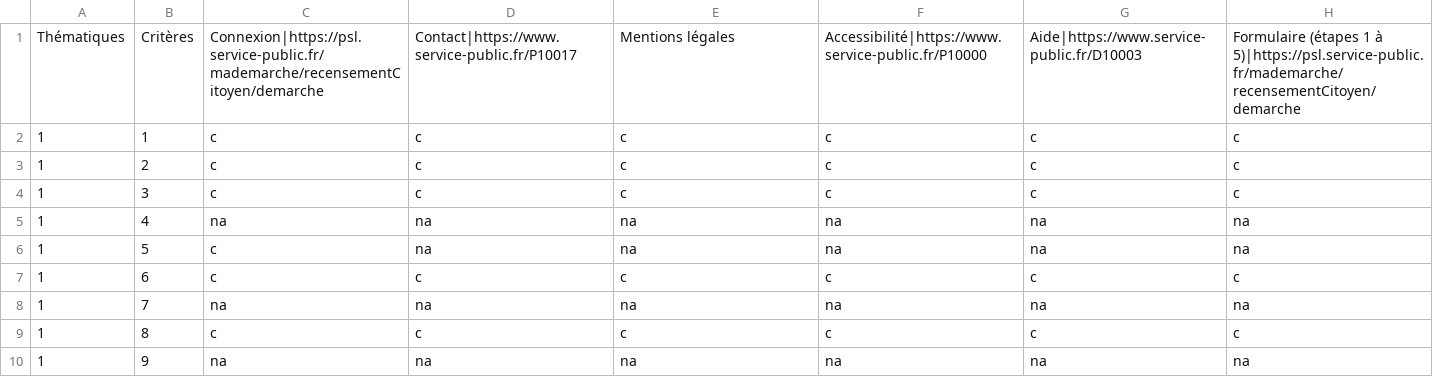
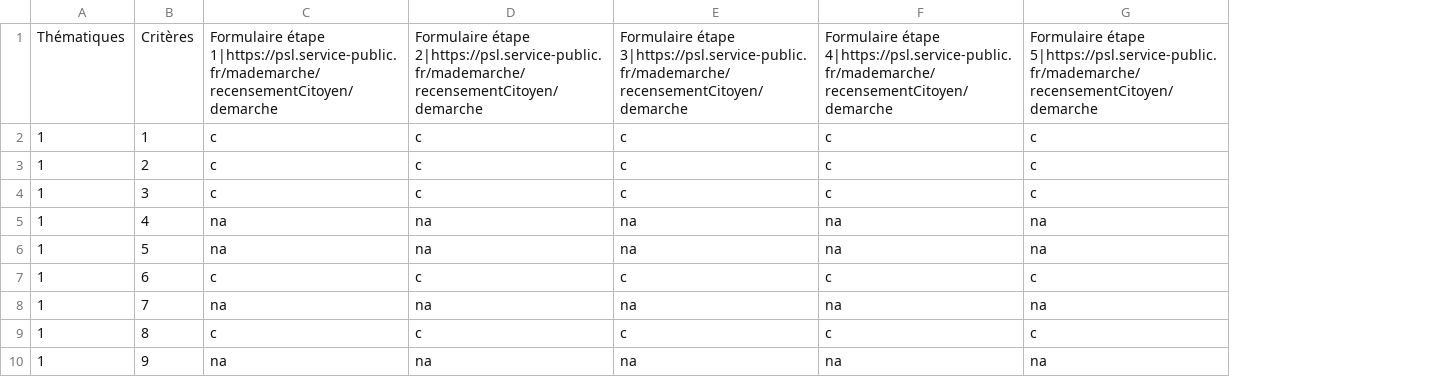
Before and after one commit to DISIC/dsn-audits-dila, a CSV file: content/audits/1879/accessibility/2021-10-19.csv, drawn as a sheet; only a part is shown; removed rows and columns are numbered as before the commit, all else as after; the diff covers the shown part only; the diff names each change by its address in the sheet, - before the commit and + after, or states it on an @@ line.

Commit message:
Fix audits for DILA (split into several columns+adjust with latest fixes)

```diff
--- a/content/audits/1879/accessibility/2021-10-19.csv
+++ b/content/audits/1879/accessibility/2021-10-19.csv
-column G, rows 1-10: Aide|https://www.service-public.fr/D10003 | c | c | c | na | na | c | na | c | na
-C1: Connexion|https://psl.service-public.fr/mademarche/recensementCitoyen/demarche
+C1: Formulaire étape 1|https://psl.service-public.fr/mademarche/recensementCitoyen/demarche
-D1: Contact|https://www.service-public.fr/P10017
+D1: Formulaire étape 2|https://psl.service-public.fr/mademarche/recensementCitoyen/demarche
-E1: Mentions légales
+E1: Formulaire étape 3|https://psl.service-public.fr/mademarche/recensementCitoyen/demarche
-F1: Accessibilité|https://www.service-public.fr/P10000
+F1: Formulaire étape 4|https://psl.service-public.fr/mademarche/recensementCitoyen/demarche
-G1: Formulaire (étapes 1 à 5)|https://psl.service-public.fr/mademarche/recensementCitoyen/demarche
+G1: Formulaire étape 5|https://psl.service-public.fr/mademarche/recensementCitoyen/demarche
-C6: c
+C6: na
```
Also changed, not shown: 1 added row, 1 removed row and 85 edited cells elsewhere in this file, 2 other files.
